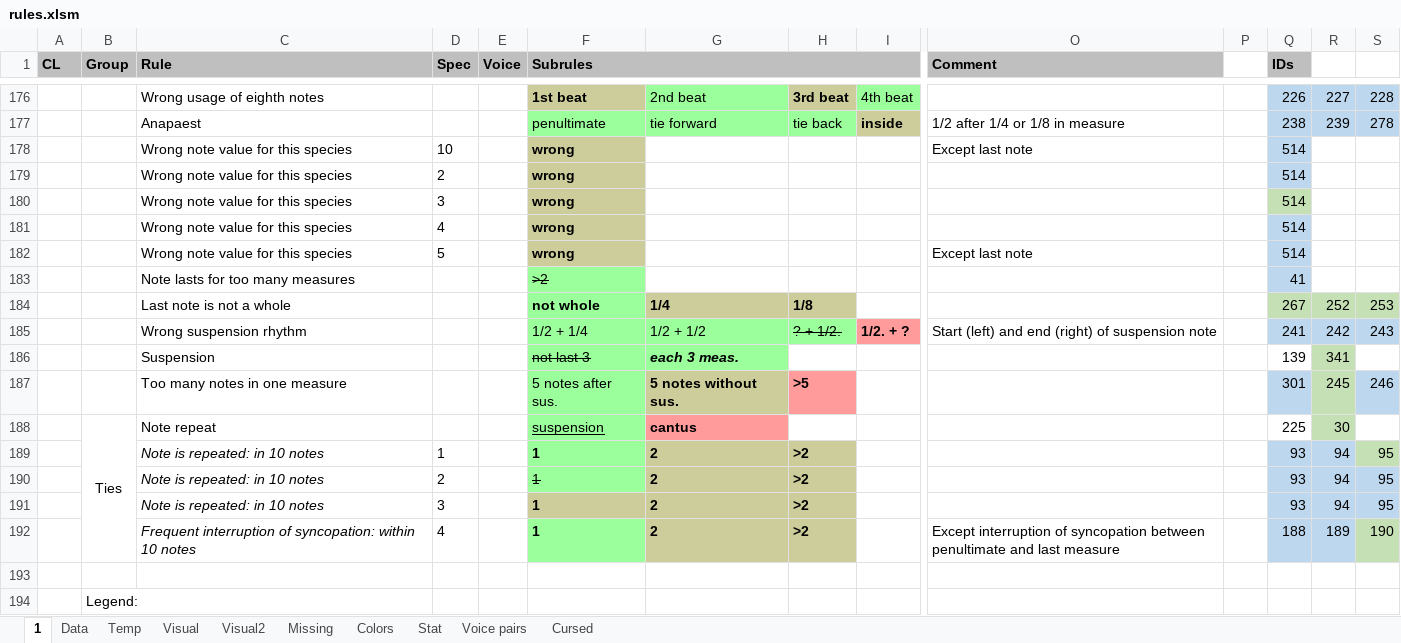
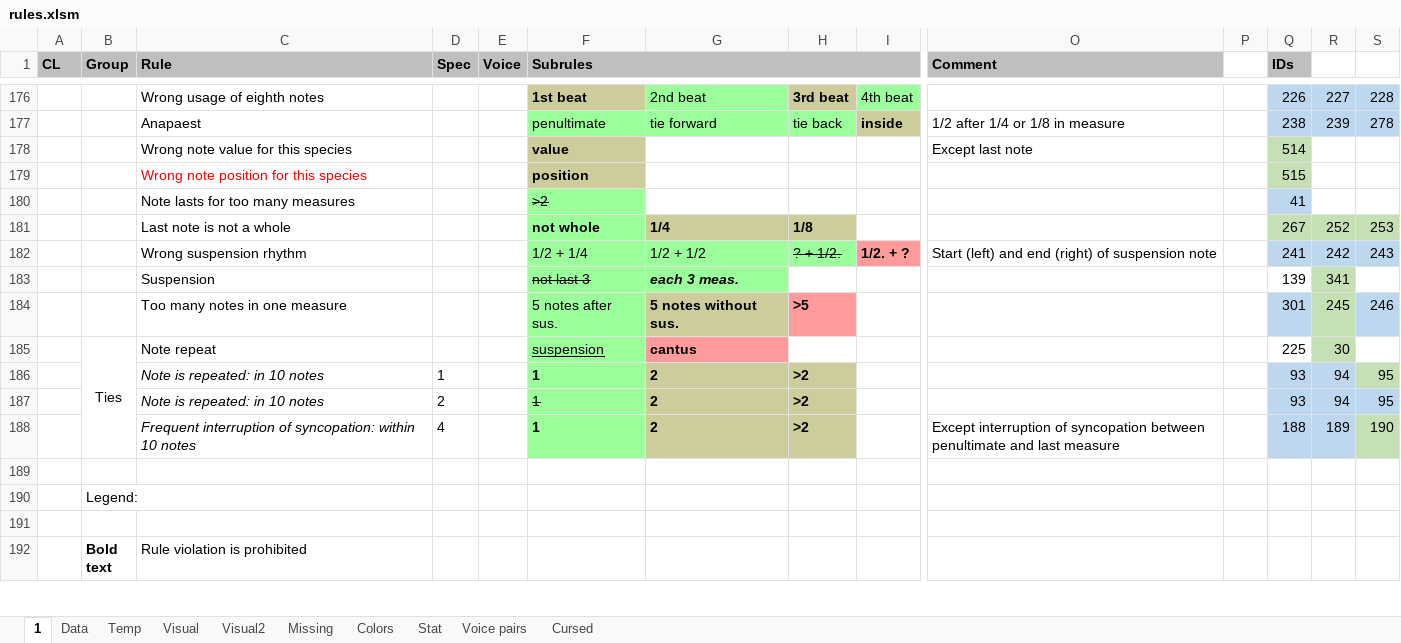
Before and after one commit to Dpst94/MGen, an Excel workbook: MGen/configs/rules2/rules.xlsm, sheet 1, drawn as a sheet; only a part is shown, gaps mark what is left out; the shorter side is filled out with more unchanged rows; values as stored, in another font and other column widths than the file's, no borders; charts and pictures not drawn; removed rows and columns are numbered as before the commit, all else as after; rows hold the shown columns only; the diff names each change by its address in the sheet, - before the commit and + after, or states it on an @@ line.

```diff
--- a/MGen/configs/rules2/rules.xlsm (sheet 1)
+++ b/MGen/configs/rules2/rules.xlsm (sheet 1)
-D178 (Spec): 10
+D178 (Spec): (empty)
-F178 (Subrules): wrong
+F178 (Subrules): value
-Q178 fill: #BDD7EE
+Q178 fill: #C5E0B4
-row 179:  |  | Wrong note value for this species | 2 |  | wrong |  |  |  |  |  | 514
-row 180:  |  | Wrong note value for this species | 3 |  | wrong |  |  |  |  |  | 514
-row 181:  |  | Wrong note value for this species | 4 |  | wrong |  |  |  |  |  | 514
-row 182:  |  | Wrong note value for this species | 5 |  | wrong |  |  |  | Except last note |  | 514
+row 179:  |  | Wrong note position for this species |  |  | position |  |  |  |  |  | 515
-row 191:  |  | Note is repeated: in 10 notes | 3 |  | 1 | 2 | >2 |  |  |  | 93 | 94 | 95
```
Also changed, not shown: sheet Data, sheet Missing, 8 other files.
